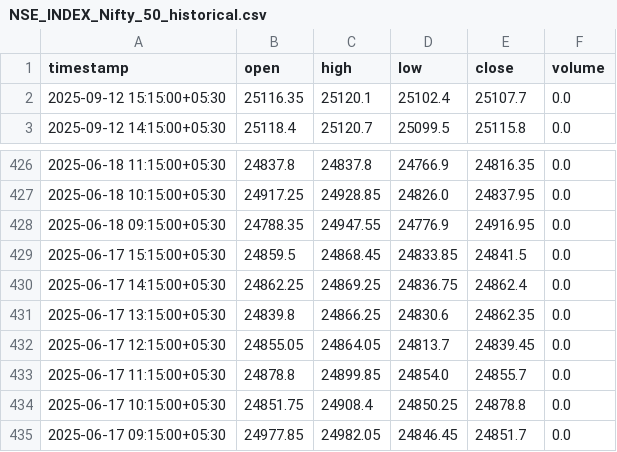
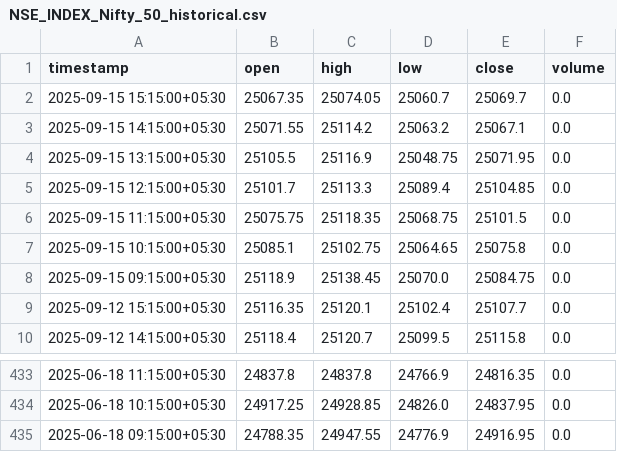
Before and after one commit to prabhuswaminathan/trader, a CSV file: data/NSE_INDEX_Nifty_50_historical.csv, drawn as a sheet; only a part is shown, gaps mark what is left out; removed rows and columns are numbered as before the commit, all else as after; the diff names each change by its address in the sheet, - before the commit and + after, or states it on an @@ line.

```diff
--- a/data/NSE_INDEX_Nifty_50_historical.csv
+++ b/data/NSE_INDEX_Nifty_50_historical.csv
+row 2: 2025-09-15 15:15:00+05:30 | 25067.35 | 25074.05 | 25060.7 | 25069.7 | 0.0
+row 3: 2025-09-15 14:15:00+05:30 | 25071.55 | 25114.2 | 25063.2 | 25067.1 | 0.0
+row 4: 2025-09-15 13:15:00+05:30 | 25105.5 | 25116.9 | 25048.75 | 25071.95 | 0.0
+row 5: 2025-09-15 12:15:00+05:30 | 25101.7 | 25113.3 | 25089.4 | 25104.85 | 0.0
+row 6: 2025-09-15 11:15:00+05:30 | 25075.75 | 25118.35 | 25068.75 | 25101.5 | 0.0
+row 7: 2025-09-15 10:15:00+05:30 | 25085.1 | 25102.75 | 25064.65 | 25075.8 | 0.0
+row 8: 2025-09-15 09:15:00+05:30 | 25118.9 | 25138.45 | 25070.0 | 25084.75 | 0.0
-row 429: 2025-06-17 15:15:00+05:30 | 24859.5 | 24868.45 | 24833.85 | 24841.5 | 0.0
-row 430: 2025-06-17 14:15:00+05:30 | 24862.25 | 24869.25 | 24836.75 | 24862.4 | 0.0
-row 431: 2025-06-17 13:15:00+05:30 | 24839.8 | 24866.25 | 24830.6 | 24862.35 | 0.0
-row 432: 2025-06-17 12:15:00+05:30 | 24855.05 | 24864.05 | 24813.7 | 24839.45 | 0.0
-row 433: 2025-06-17 11:15:00+05:30 | 24878.8 | 24899.85 | 24854.0 | 24855.7 | 0.0
-row 434: 2025-06-17 10:15:00+05:30 | 24851.75 | 24908.4 | 24850.25 | 24878.8 | 0.0
-row 435: 2025-06-17 09:15:00+05:30 | 24977.85 | 24982.05 | 24846.45 | 24851.7 | 0.0
```
Also changed, not shown: data/NSE_INDEX_Nifty_50_intraday.csv, 2 other files.
